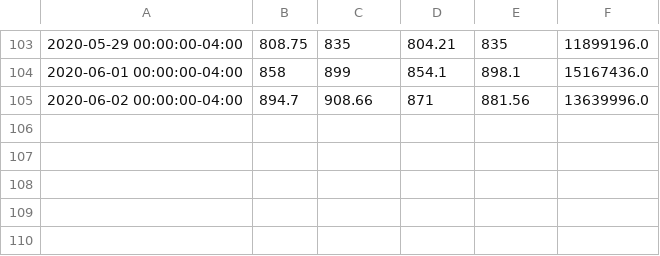
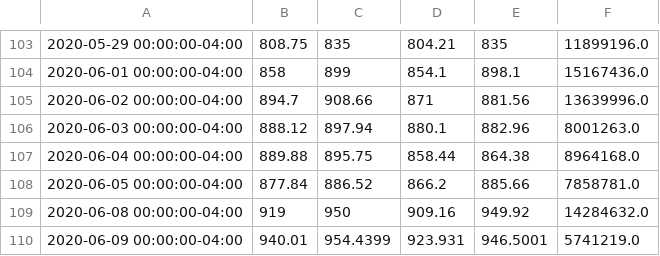
Before and after one commit to jcm005/QuantitativeTrader, a CSV file: Data/TSLA_day_intraday_trading.csv, drawn as a sheet; only a part is shown, gaps mark what is left out; the diff names each change by its address in the sheet, - before the commit and + after, or states it on an @@ line.

```diff
--- a/Data/TSLA_day_intraday_trading.csv
+++ b/Data/TSLA_day_intraday_trading.csv
+row 106: 2020-06-03 00:00:00-04:00 | 888.12 | 897.94 | 880.1 | 882.96 | 8001263.0
+row 107: 2020-06-04 00:00:00-04:00 | 889.88 | 895.75 | 858.44 | 864.38 | 8964168.0
+row 108: 2020-06-05 00:00:00-04:00 | 877.84 | 886.52 | 866.2 | 885.66 | 7858781.0
+row 109: 2020-06-08 00:00:00-04:00 | 919 | 950 | 909.16 | 949.92 | 14284632.0
+row 110: 2020-06-09 00:00:00-04:00 | 940.01 | 954.4399 | 923.931 | 946.5001 | 5741219.0
```
Also changed, not shown: 8 other files.
